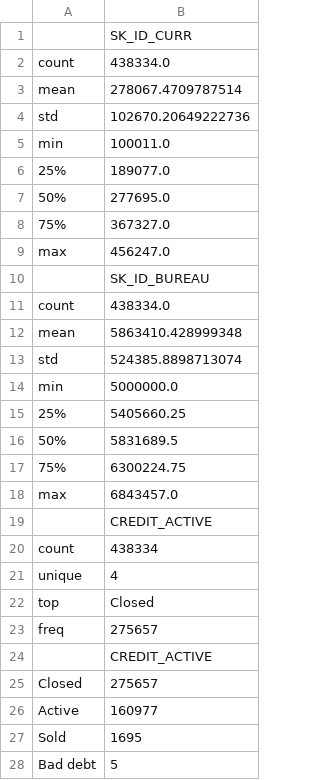
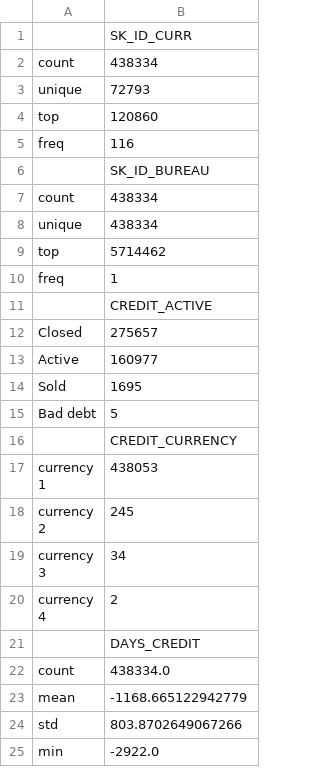
Before and after one commit to delphieritas/kaggle_credit_dataset_processing, a CSV file: stat_bureau.csv, drawn as a sheet; only a part is shown; the shorter side is filled out with more unchanged rows; the diff covers the shown part only.

```diff
--- a/stat_bureau.csv
+++ b/stat_bureau.csv
@@ -1,24 +1,11 @@
 ,SK_ID_CURR
-count,438334.0
-mean,278067.4709787514
-std,102670.20649222736
-min,100011.0
-25%,189077.0
-50%,277695.0
-75%,367327.0
-max,456247.0
+count,438334
+unique,72793
+top,120860
+freq,116
 ,SK_ID_BUREAU
-count,438334.0
-mean,5863410.428999348
-std,524385.8898713074
-min,5000000.0
-25%,5405660.25
-50%,5831689.5
-75%,6300224.75
-max,6843457.0
-,CREDIT_ACTIVE
 count,438334
-unique,4
-top,Closed
-freq,275657
+unique,438334
+top,5714462
+freq,1
 ,CREDIT_ACTIVE
```
Also changed, not shown: 20 removed rows elsewhere in this file, stat_POS_CASH_balance.csv, stat_bureau_balance.csv, 4 other files.
